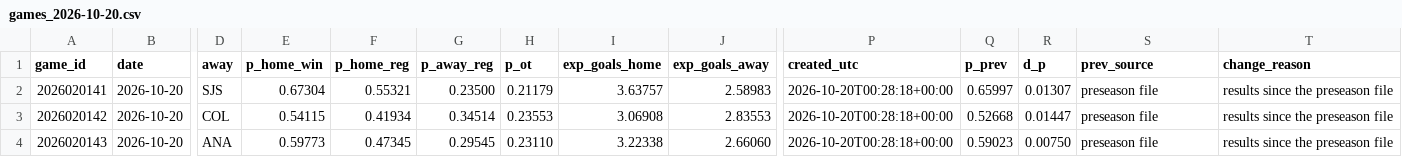
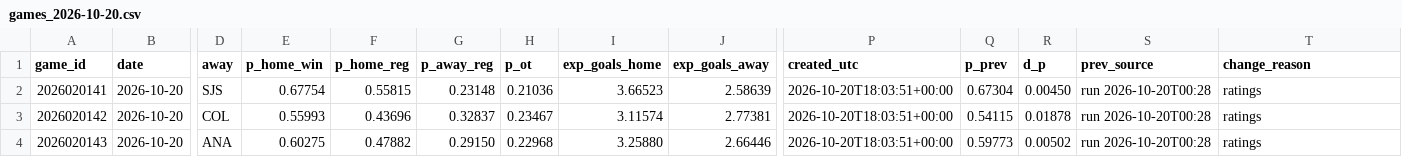
Before and after one commit to ph05/neurhl, a CSV file: orr/output/live/2026-10-20/games_2026-10-20.csv, drawn as a sheet; only a part is shown, gaps mark what is left out; the diff covers the shown part only; the diff names each change by its address in the sheet, - before the commit and + after, or states it on an @@ line.

```diff
--- a/orr/output/live/2026-10-20/games_2026-10-20.csv
+++ b/orr/output/live/2026-10-20/games_2026-10-20.csv
-E2 (p_home_win): 0.67304
+E2 (p_home_win): 0.67754
-F2 (p_home_reg): 0.55321
+F2 (p_home_reg): 0.55815
-G2 (p_away_reg): 0.23500
+G2 (p_away_reg): 0.23148
-H2 (p_ot): 0.21179
+H2 (p_ot): 0.21036
-I2 (exp_goals_home): 3.63757
+I2 (exp_goals_home): 3.66523
-J2 (exp_goals_away): 2.58983
+J2 (exp_goals_away): 2.58639
-P2:P4 (created_utc): 2026-10-20T00:28:18+00:00
+P2:P4 (created_utc): 2026-10-20T18:03:51+00:00
-Q2 (p_prev): 0.65997
+Q2 (p_prev): 0.67304
-R2 (d_p): 0.01307
+R2 (d_p): 0.00450
-S2:S4 (prev_source): preseason file
+S2:S4 (prev_source): run 2026-10-20T00:28
-T2:T4 (change_reason): results since the preseason file
+T2:T4 (change_reason): ratings
-E3 (p_home_win): 0.54115
+E3 (p_home_win): 0.55993
-F3 (p_home_reg): 0.41934
+F3 (p_home_reg): 0.43696
-G3 (p_away_reg): 0.34514
+G3 (p_away_reg): 0.32837
-H3 (p_ot): 0.23553
+H3 (p_ot): 0.23467
-I3 (exp_goals_home): 3.06908
+I3 (exp_goals_home): 3.11574
-J3 (exp_goals_away): 2.83553
+J3 (exp_goals_away): 2.77381
-Q3 (p_prev): 0.52668
+Q3 (p_prev): 0.54115
-R3 (d_p): 0.01447
+R3 (d_p): 0.01878
-E4 (p_home_win): 0.59773
+E4 (p_home_win): 0.60275
-F4 (p_home_reg): 0.47345
+F4 (p_home_reg): 0.47882
-G4 (p_away_reg): 0.29545
+G4 (p_away_reg): 0.29150
-H4 (p_ot): 0.23110
+H4 (p_ot): 0.22968
-I4 (exp_goals_home): 3.22338
+I4 (exp_goals_home): 3.25880
-J4 (exp_goals_away): 2.66060
+J4 (exp_goals_away): 2.66446
-Q4 (p_prev): 0.59023
+Q4 (p_prev): 0.59773
-R4 (d_p): 0.00750
+R4 (d_p): 0.00502
```
Also changed, not shown: 87 edited cells elsewhere in this file, orr/output/live/2026-10-20/goalies_ros_2026-10-20.csv, orr/output/live/2026-10-20/players_2026-10-20.csv, 11 other files.
